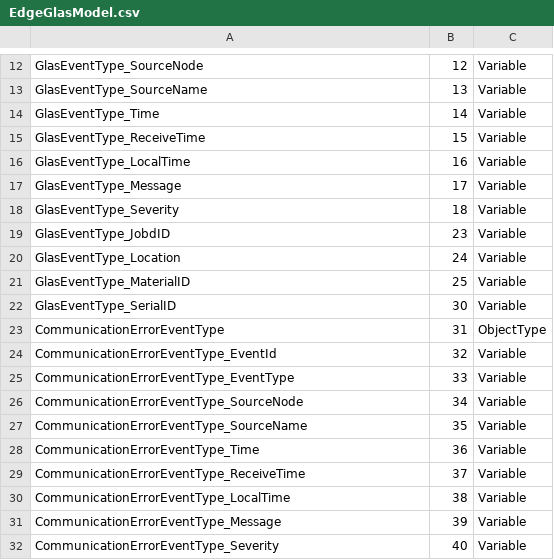
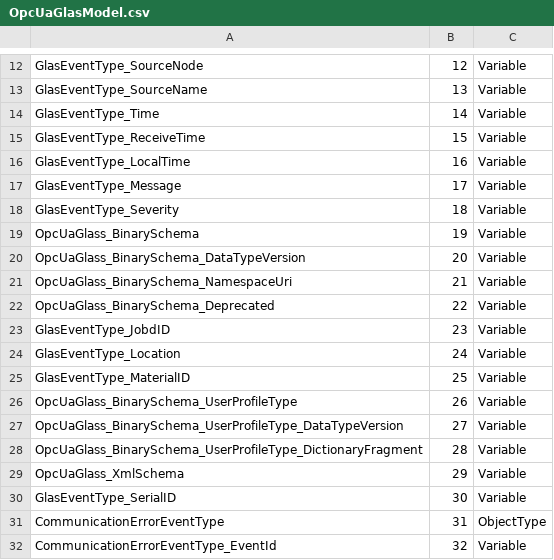
Before and after one commit to OPCFoundation/UA-ModelCompiler, a CSV file: Input/OpcUaGlasModel.csv (was Input/EdgeGlasModel.csv), drawn as a sheet; only a part is shown, gaps mark what is left out; the shorter side is filled out with more unchanged rows; the diff covers the shown part only.

```diff
--- a/Input/EdgeGlasModel.csv
+++ b/Input/OpcUaGlasModel.csv
@@ -18,2 +18,6 @@ GlasEventType_Message,17,Variable
 GlasEventType_Severity,18,Variable
+OpcUaGlass_BinarySchema,19,Variable
+OpcUaGlass_BinarySchema_DataTypeVersion,20,Variable
+OpcUaGlass_BinarySchema_NamespaceUri,21,Variable
+OpcUaGlass_BinarySchema_Deprecated,22,Variable
 GlasEventType_JobdID,23,Variable
@@ -21,2 +25,6 @@ GlasEventType_Location,24,Variable
 GlasEventType_MaterialID,25,Variable
+OpcUaGlass_BinarySchema_UserProfileType,26,Variable
+OpcUaGlass_BinarySchema_UserProfileType_DataTypeVersion,27,Variable
+OpcUaGlass_BinarySchema_UserProfileType_DictionaryFragment,28,Variable
+OpcUaGlass_XmlSchema,29,Variable
 GlasEventType_SerialID,30,Variable
```
Also changed, not shown: 8 added rows, 11 removed rows and 3 edited cells elsewhere in this file, 12 other files.
